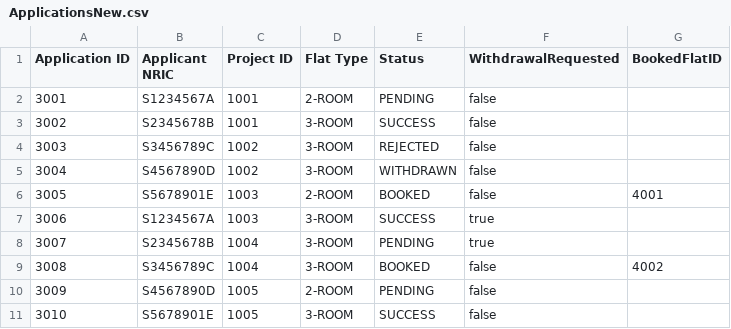
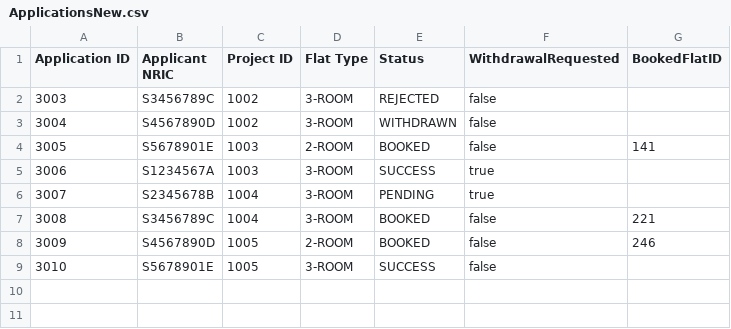
Before and after one commit to shinlu2001/SC2002, a CSV file: SC2002/Project/files/ApplicationsNew.csv, drawn as a sheet.

```diff
--- a/SC2002/Project/files/ApplicationsNew.csv
+++ b/SC2002/Project/files/ApplicationsNew.csv
@@ -1,11 +1,9 @@
 Application ID,Applicant NRIC,Project ID,Flat Type,Status,WithdrawalRequested,BookedFlatID
-3001,S1234567A,1001,2-ROOM,PENDING,false,
-3002,S2345678B,1001,3-ROOM,SUCCESS,false,
 3003,S3456789C,1002,3-ROOM,REJECTED,false,
 3004,S4567890D,1002,3-ROOM,WITHDRAWN,false,
-3005,S5678901E,1003,2-ROOM,BOOKED,false,4001
+3005,S5678901E,1003,2-ROOM,BOOKED,false,141
 3006,S1234567A,1003,3-ROOM,SUCCESS,true,
 3007,S2345678B,1004,3-ROOM,PENDING,true,
-3008,S3456789C,1004,3-ROOM,BOOKED,false,4002
-3009,S4567890D,1005,2-ROOM,PENDING,false,
+3008,S3456789C,1004,3-ROOM,BOOKED,false,221
+3009,S4567890D,1005,2-ROOM,BOOKED,false,246
 3010,S5678901E,1005,3-ROOM,SUCCESS,false,
```
Also changed, not shown: SC2002/Project/files/ApplicantListNew.csv, SC2002/Project/files/EnquiriesNew.csv, 5 other files.
